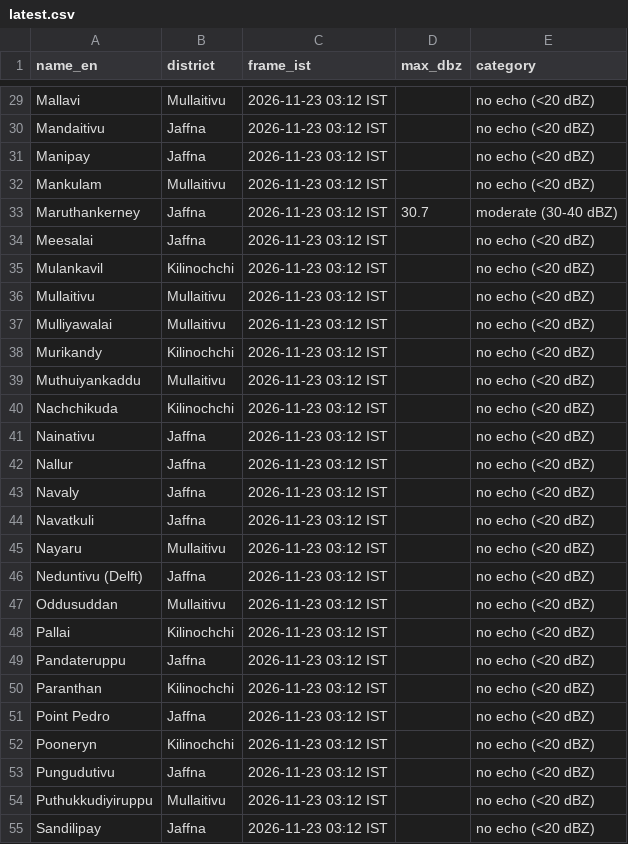
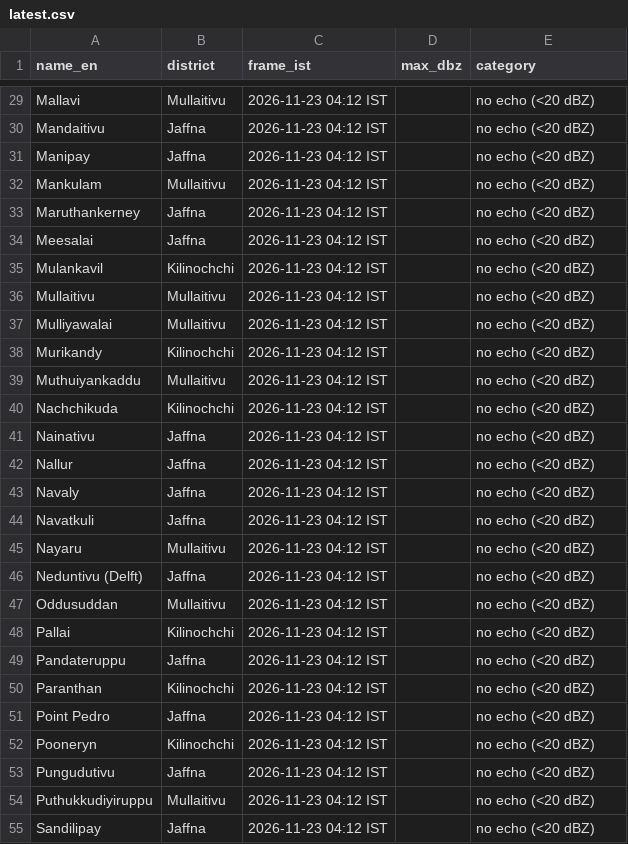
Before and after one commit to GThinesh/northern-radar, a CSV file: data/latest.csv, drawn as a sheet; only a part is shown, gaps mark what is left out; the diff covers the shown part only; the diff names each change by its address in the sheet, - before the commit and + after, or states it on an @@ line.

```diff
--- a/data/latest.csv
+++ b/data/latest.csv
-C29:C55 (frame_ist): 2026-11-23 03:12 IST
+C29:C55 (frame_ist): 2026-11-23 04:12 IST
-D33 (max_dbz): 30.7
+D33 (max_dbz): (empty)
-E33 (category): moderate (30-40 dBZ)
+E33 (category): no echo (<20 dBZ)
```
Also changed, not shown: 41 edited cells elsewhere in this file, data/frames.csv, 9 other files.
